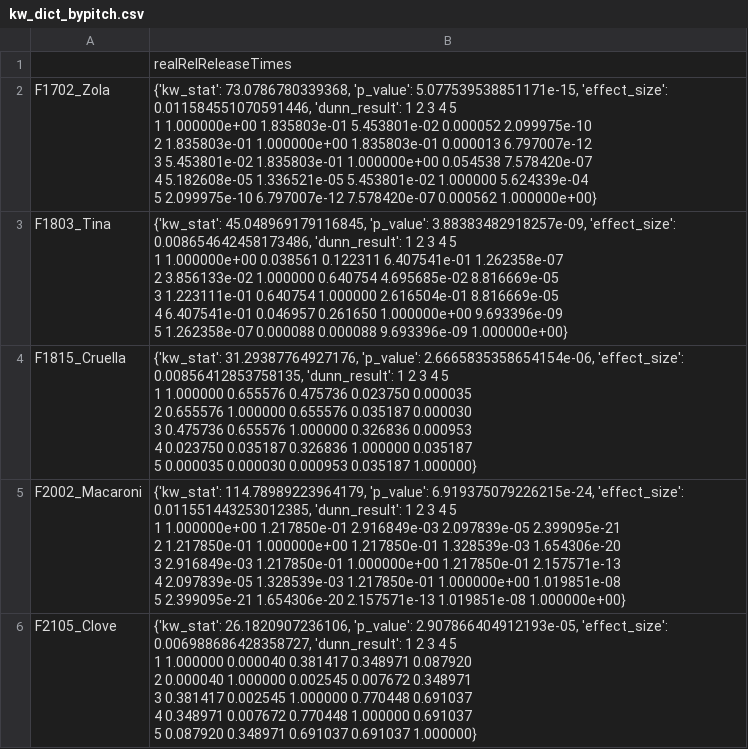
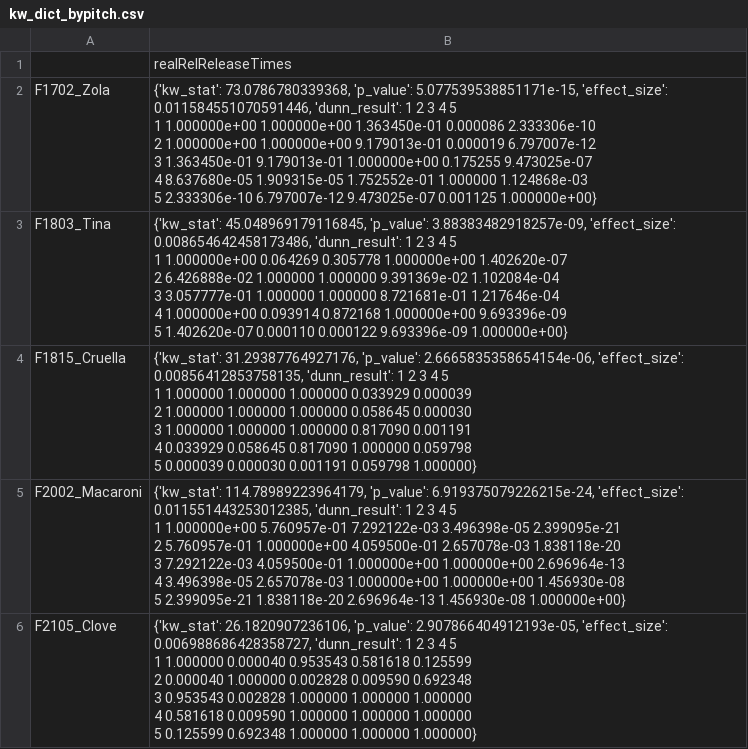
Before and after one commit to carlacodes/boostmodels, a CSV file: metrics/kw_dict_bypitch.csv, drawn as a sheet.

```diff
--- a/metrics/kw_dict_bypitch.csv
+++ b/metrics/kw_dict_bypitch.csv
@@ -1,31 +1,31 @@
 ,realRelReleaseTimes
-F1702_Zola,"{'kw_stat': 73.0786780339368, 'p_value': 5.077539538851171e-15, 'effect_size': 0.011584551070591446, 'dunn_result':               1             2             3         4             5
-1  1.000000e+00  1.835803e-01  5.453801e-02  0.000052  2.099975e-10
-2  1.835803e-01  1.000000e+00  1.835803e-01  0.000013  6.797007e-12
-3  5.453801e-02  1.835803e-01  1.000000e+00  0.054538  7.578420e-07
-4  5.182608e-05  1.336521e-05  5.453801e-02  1.000000  5.624339e-04
-5  2.099975e-10  6.797007e-12  7.578420e-07  0.000562  1.000000e+00}"
-F1803_Tina,"{'kw_stat': 45.048969179116845, 'p_value': 3.88383482918257e-09, 'effect_size': 0.008654642458173486, 'dunn_result':               1         2         3             4             5
-1  1.000000e+00  0.038561  0.122311  6.407541e-01  1.262358e-07
-2  3.856133e-02  1.000000  0.640754  4.695685e-02  8.816669e-05
-3  1.223111e-01  0.640754  1.000000  2.616504e-01  8.816669e-05
-4  6.407541e-01  0.046957  0.261650  1.000000e+00  9.693396e-09
-5  1.262358e-07  0.000088  0.000088  9.693396e-09  1.000000e+00}"
-F1815_Cruella,"{'kw_stat': 31.29387764927176, 'p_value': 2.6665835358654154e-06, 'effect_size': 0.00856412853758135, 'dunn_result':           1         2         3         4         5
-1  1.000000  0.655576  0.475736  0.023750  0.000035
-2  0.655576  1.000000  0.655576  0.035187  0.000030
-3  0.475736  0.655576  1.000000  0.326836  0.000953
-4  0.023750  0.035187  0.326836  1.000000  0.035187
-5  0.000035  0.000030  0.000953  0.035187  1.000000}"
-F2002_Macaroni,"{'kw_stat': 114.78989223964179, 'p_value': 6.919375079226215e-24, 'effect_size': 0.011551443253012385, 'dunn_result':               1             2             3             4             5
-1  1.000000e+00  1.217850e-01  2.916849e-03  2.097839e-05  2.399095e-21
-2  1.217850e-01  1.000000e+00  1.217850e-01  1.328539e-03  1.654306e-20
-3  2.916849e-03  1.217850e-01  1.000000e+00  1.217850e-01  2.157571e-13
-4  2.097839e-05  1.328539e-03  1.217850e-01  1.000000e+00  1.019851e-08
-5  2.399095e-21  1.654306e-20  2.157571e-13  1.019851e-08  1.000000e+00}"
-F2105_Clove,"{'kw_stat': 26.1820907236106, 'p_value': 2.907866404912193e-05, 'effect_size': 0.006988686428358727, 'dunn_result':           1         2         3         4         5
-1  1.000000  0.000040  0.381417  0.348971  0.087920
-2  0.000040  1.000000  0.002545  0.007672  0.348971
-3  0.381417  0.002545  1.000000  0.770448  0.691037
-4  0.348971  0.007672  0.770448  1.000000  0.691037
-5  0.087920  0.348971  0.691037  0.691037  1.000000}"
+F1702_Zola,"{'kw_stat': 73.0786780339368, 'p_value': 5.077539538851171e-15, 'effect_size': 0.011584551070591446, 'dunn_result':               1             2             3         4             5
+1  1.000000e+00  1.000000e+00  1.363450e-01  0.000086  2.333306e-10
+2  1.000000e+00  1.000000e+00  9.179013e-01  0.000019  6.797007e-12
+3  1.363450e-01  9.179013e-01  1.000000e+00  0.175255  9.473025e-07
+4  8.637680e-05  1.909315e-05  1.752552e-01  1.000000  1.124868e-03
+5  2.333306e-10  6.797007e-12  9.473025e-07  0.001125  1.000000e+00}"
+F1803_Tina,"{'kw_stat': 45.048969179116845, 'p_value': 3.88383482918257e-09, 'effect_size': 0.008654642458173486, 'dunn_result':               1         2         3             4             5
+1  1.000000e+00  0.064269  0.305778  1.000000e+00  1.402620e-07
+2  6.426888e-02  1.000000  1.000000  9.391369e-02  1.102084e-04
+3  3.057777e-01  1.000000  1.000000  8.721681e-01  1.217646e-04
+4  1.000000e+00  0.093914  0.872168  1.000000e+00  9.693396e-09
+5  1.402620e-07  0.000110  0.000122  9.693396e-09  1.000000e+00}"
+F1815_Cruella,"{'kw_stat': 31.29387764927176, 'p_value': 2.6665835358654154e-06, 'effect_size': 0.00856412853758135, 'dunn_result':           1         2         3         4         5
+1  1.000000  1.000000  1.000000  0.033929  0.000039
+2  1.000000  1.000000  1.000000  0.058645  0.000030
+3  1.000000  1.000000  1.000000  0.817090  0.001191
+4  0.033929  0.058645  0.817090  1.000000  0.059798
+5  0.000039  0.000030  0.001191  0.059798  1.000000}"
+F2002_Macaroni,"{'kw_stat': 114.78989223964179, 'p_value': 6.919375079226215e-24, 'effect_size': 0.011551443253012385, 'dunn_result':               1             2             3             4             5
+1  1.000000e+00  5.760957e-01  7.292122e-03  3.496398e-05  2.399095e-21
+2  5.760957e-01  1.000000e+00  4.059500e-01  2.657078e-03  1.838118e-20
+3  7.292122e-03  4.059500e-01  1.000000e+00  1.000000e+00  2.696964e-13
+4  3.496398e-05  2.657078e-03  1.000000e+00  1.000000e+00  1.456930e-08
+5  2.399095e-21  1.838118e-20  2.696964e-13  1.456930e-08  1.000000e+00}"
+F2105_Clove,"{'kw_stat': 26.1820907236106, 'p_value': 2.907866404912193e-05, 'effect_size': 0.006988686428358727, 'dunn_result':           1         2         3         4         5
+1  1.000000  0.000040  0.953543  0.581618  0.125599
+2  0.000040  1.000000  0.002828  0.009590  0.692348
+3  0.953543  0.002828  1.000000  1.000000  1.000000
+4  0.581618  0.009590  1.000000  1.000000  1.000000
+5  0.125599  0.692348  1.000000  1.000000  1.000000}"
```
Also changed, not shown: metrics/kw_dict_byrovetype.csv, 1 other file.
